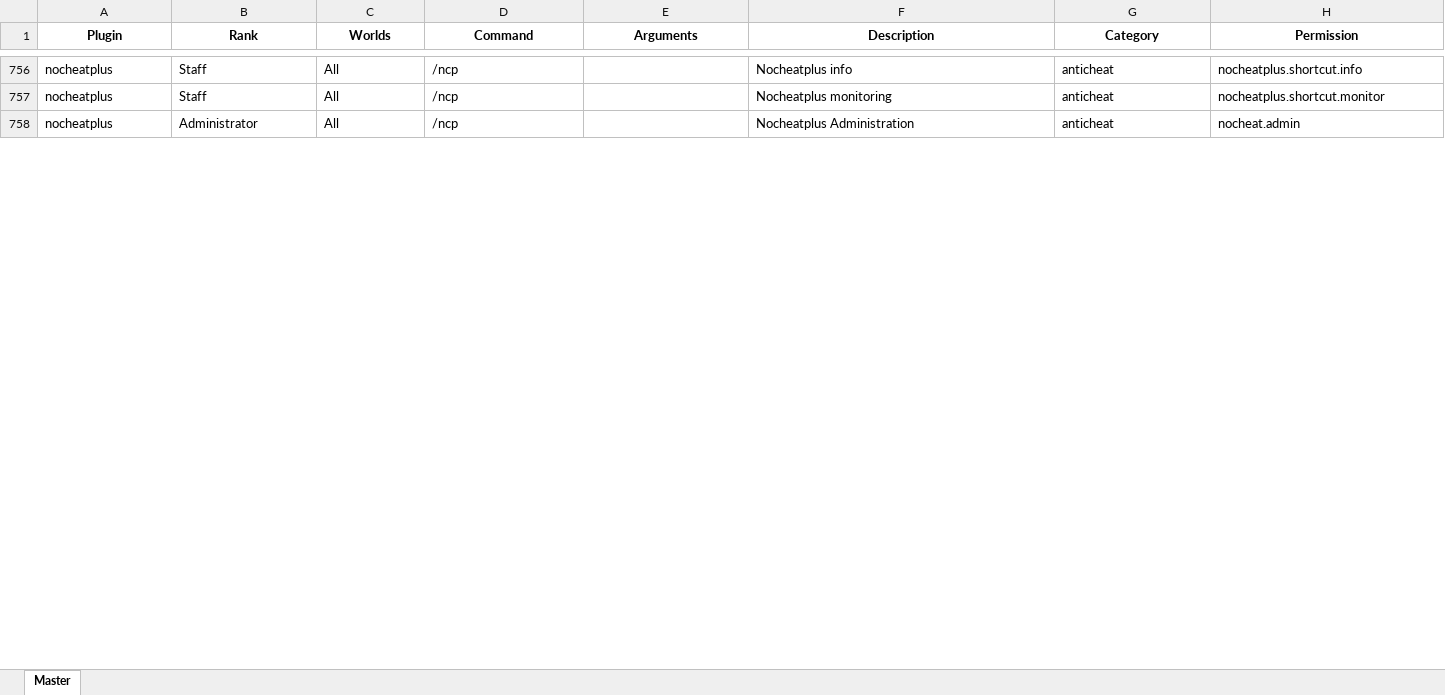
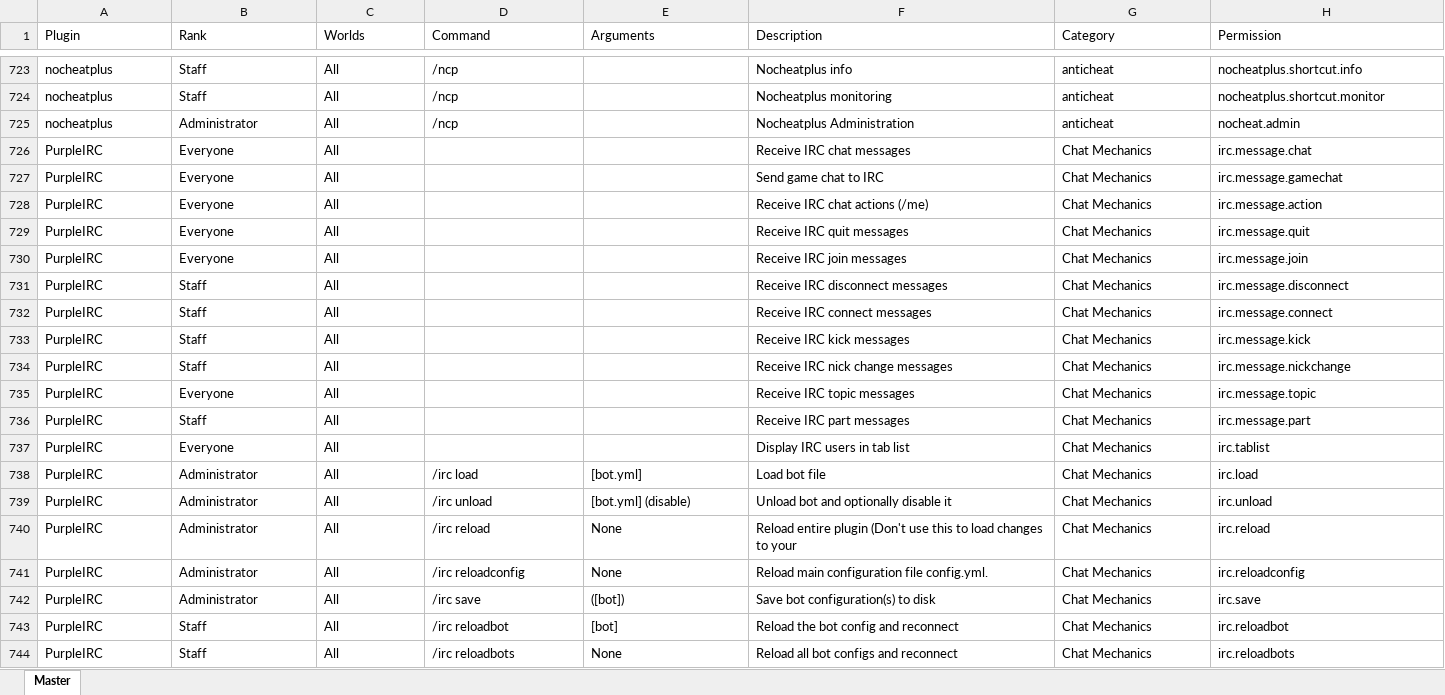
Before and after one commit to bradgillap/BradCraft, an Excel workbook: Plugins/PEX/Permissions.xlsx, sheet Master, drawn as a sheet; only a part is shown, gaps mark what is left out; values as stored, in another font and other column widths than the file's, no borders; charts and pictures not drawn; the diff covers the shown part only; the diff names each change by its address in the sheet, - before the commit and + after, or states it on an @@ line.

```diff
--- a/Plugins/PEX/Permissions.xlsx (sheet Master)
+++ b/Plugins/PEX/Permissions.xlsx (sheet Master)
@@ A1:H1 bold: on → off, alignment: center → left @@
+row 726: PurpleIRC | Everyone | All |  |  | Receive IRC chat messages | Chat Mechanics | irc.message.chat
+row 727: PurpleIRC | Everyone | All |  |  | Send game chat to IRC | Chat Mechanics | irc.message.gamechat
+row 728: PurpleIRC | Everyone | All |  |  | Receive IRC chat actions (/me) | Chat Mechanics | irc.message.action
+row 729: PurpleIRC | Everyone | All |  |  | Receive IRC quit messages | Chat Mechanics | irc.message.quit
+row 730: PurpleIRC | Everyone | All |  |  | Receive IRC join messages | Chat Mechanics | irc.message.join
+row 731: PurpleIRC | Staff | All |  |  | Receive IRC disconnect messages | Chat Mechanics | irc.message.disconnect
+row 732: PurpleIRC | Staff | All |  |  | Receive IRC connect messages | Chat Mechanics | irc.message.connect
+row 733: PurpleIRC | Staff | All |  |  | Receive IRC kick messages | Chat Mechanics | irc.message.kick
+row 734: PurpleIRC | Staff | All |  |  | Receive IRC nick change messages | Chat Mechanics | irc.message.nickchange
+row 735: PurpleIRC | Everyone | All |  |  | Receive IRC topic messages | Chat Mechanics | irc.message.topic
+row 736: PurpleIRC | Staff | All |  |  | Receive IRC part messages | Chat Mechanics | irc.message.part
+row 737: PurpleIRC | Everyone | All |  |  | Display IRC users in tab list | Chat Mechanics | irc.tablist
+row 738: PurpleIRC | Administrator | All | /irc load | [bot.yml] | Load bot file | Chat Mechanics | irc.load
+row 739: PurpleIRC | Administrator | All | /irc unload | [bot.yml] (disable) | Unload bot and optionally disable it | Chat Mechanics | irc.unload
+row 740: PurpleIRC | Administrator | All | /irc reload | None | Reload entire plugin (Don't use this to load changes to your | Chat Mechanics | irc.reload
+row 741: PurpleIRC | Administrator | All | /irc reloadconfig | None | Reload main configuration file config.yml. | Chat Mechanics | irc.reloadconfig
+row 742: PurpleIRC | Administrator | All | /irc save | ([bot]) | Save bot configuration(s) to disk | Chat Mechanics | irc.save
+row 743: PurpleIRC | Staff | All | /irc reloadbot | [bot] | Reload the bot config and reconnect | Chat Mechanics | irc.reloadbot
+row 744: PurpleIRC | Staff | All | /irc reloadbots | None | Reload all bot configs and reconnect | Chat Mechanics | irc.reloadbots
```
Also changed, not shown: 99 added rows, 34 removed rows, 106 edited cells and cell formats elsewhere in this sheet, 13 other files.
